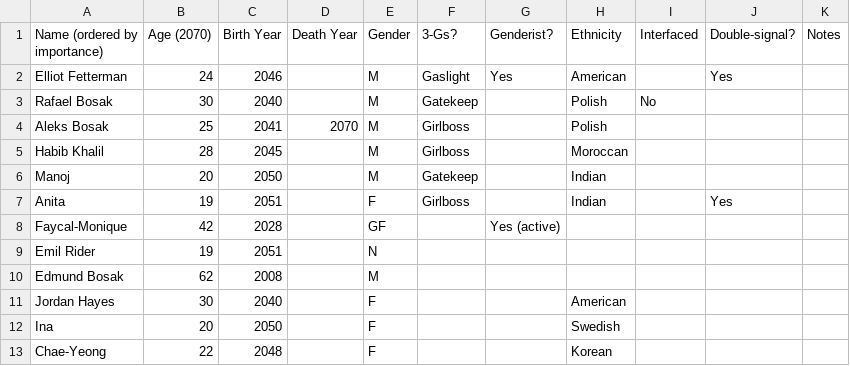
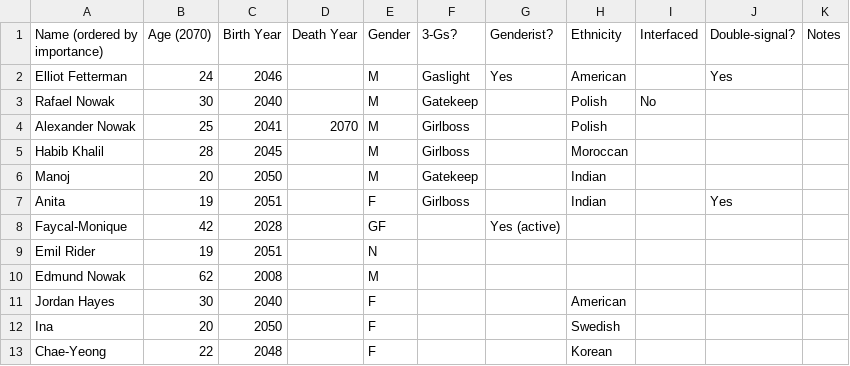
Before and after one commit to ihsotas0/Interfaced, a CSV file: notes/world/character_data.csv, drawn as a sheet; only a part is shown.

```diff
--- a/notes/world/character_data.csv
+++ b/notes/world/character_data.csv
@@ -2,4 +2,4 @@ Name (ordered by importance) ,Age (2070) ,Birth Year ,Death Year ,Gender ,3-Gs?
 Elliot Fetterman             ,        24 ,      2046 ,           ,M      ,Gaslight ,Yes          ,American  ,           ,Yes            ,
-Rafael Bosak                 ,        30 ,      2040 ,           ,M      ,Gatekeep ,             ,Polish    ,No         ,               ,
-Aleks Bosak                  ,        25 ,      2041 ,      2070 ,M      ,Girlboss ,             ,Polish    ,           ,               ,
+Rafael Nowak                 ,        30 ,      2040 ,           ,M      ,Gatekeep ,             ,Polish    ,No         ,               ,
+Alexander Nowak              ,        25 ,      2041 ,      2070 ,M      ,Girlboss ,             ,Polish    ,           ,               ,
 Habib Khalil                 ,        28 ,      2045 ,           ,M      ,Girlboss ,             ,Moroccan  ,           ,               ,
@@ -9,3 +9,3 @@ Faycal-Monique               ,        42 ,      2028 ,           ,GF     ,
 Emil Rider                   ,        19 ,      2051 ,           ,N      ,         ,             ,          ,           ,               ,
-Edmund Bosak                 ,        62 ,      2008 ,           ,M      ,         ,             ,          ,           ,               ,
+Edmund Nowak                 ,        62 ,      2008 ,           ,M      ,         ,             ,          ,           ,               ,
 Jordan Hayes                 ,        30 ,      2040 ,           ,F      ,         ,             ,American  ,           ,               ,
```
Also changed, not shown: 2 other files.
